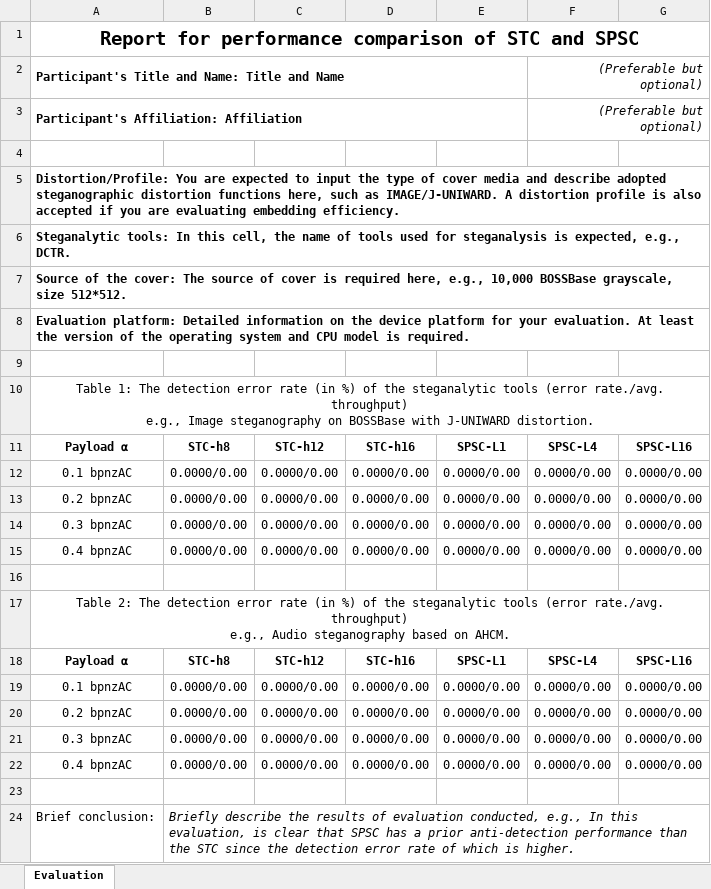
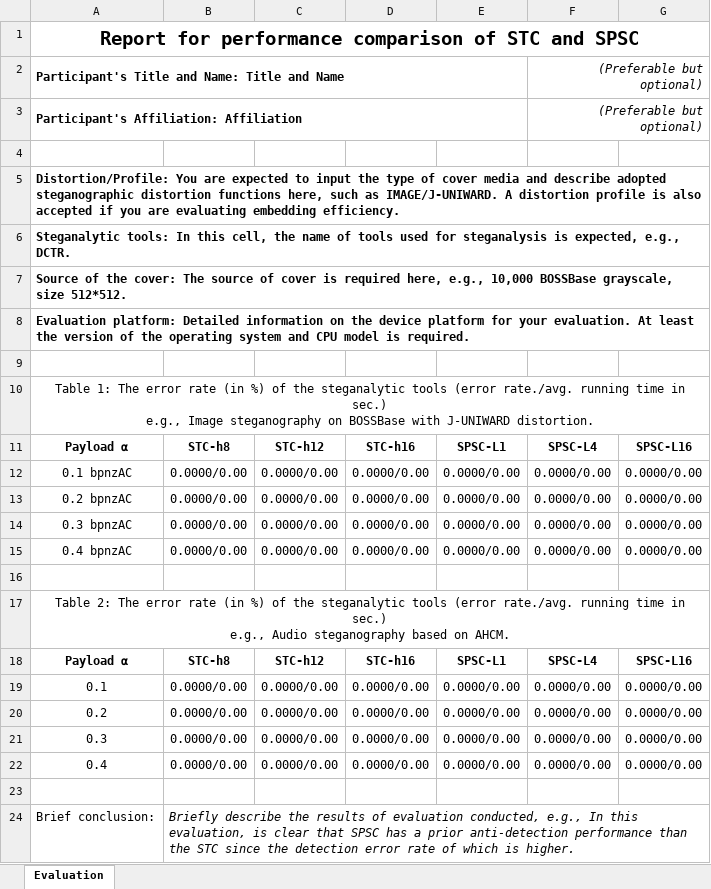
Before and after one commit to martin9676/Polarized-Steganographic-Codes, an Excel workbook: performance/result-template.xlsx, sheet Evaluation, drawn as a sheet; values as stored, in another font and other column widths than the file's, no borders; ↵ is a line break in a cell; the diff names each change by its address in the sheet, - before the commit and + after, or states it on an @@ line.

Commit message:
Update result template

```diff
--- a/performance/result-template.xlsx (sheet Evaluation)
+++ b/performance/result-template.xlsx (sheet Evaluation)
-A10: …1: The detection error rate (in %) of the steganalytic tools (error rate./avg. throughput) ↵ e.g., Image…
+A10: …1: The error rate (in %) of the steganalytic tools (error rate./avg. running time in sec.) ↵ e.g., Image…
-A17: …2: The detection error rate (in %) of the steganalytic tools (error rate./avg. throughput) ↵ e.g., Audio…
+A17: …2: The error rate (in %) of the steganalytic tools (error rate./avg. running time in sec.) ↵ e.g., Audio…
-A19: 0.1 bpnzAC
+A19: 0.1
-A20: 0.2 bpnzAC
+A20: 0.2
-A21: 0.3 bpnzAC
+A21: 0.3
-A22: 0.4 bpnzAC
+A22: 0.4
```
Also changed, not shown: 1 other file.
